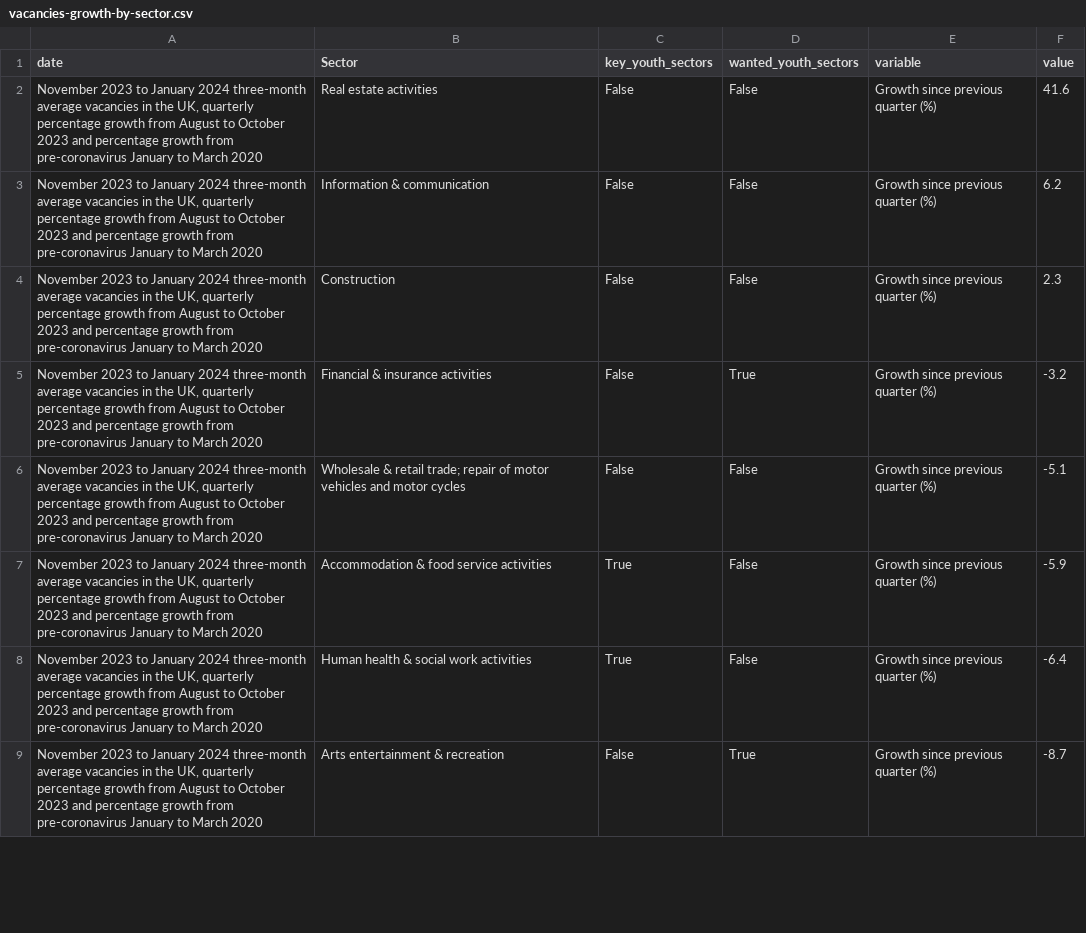
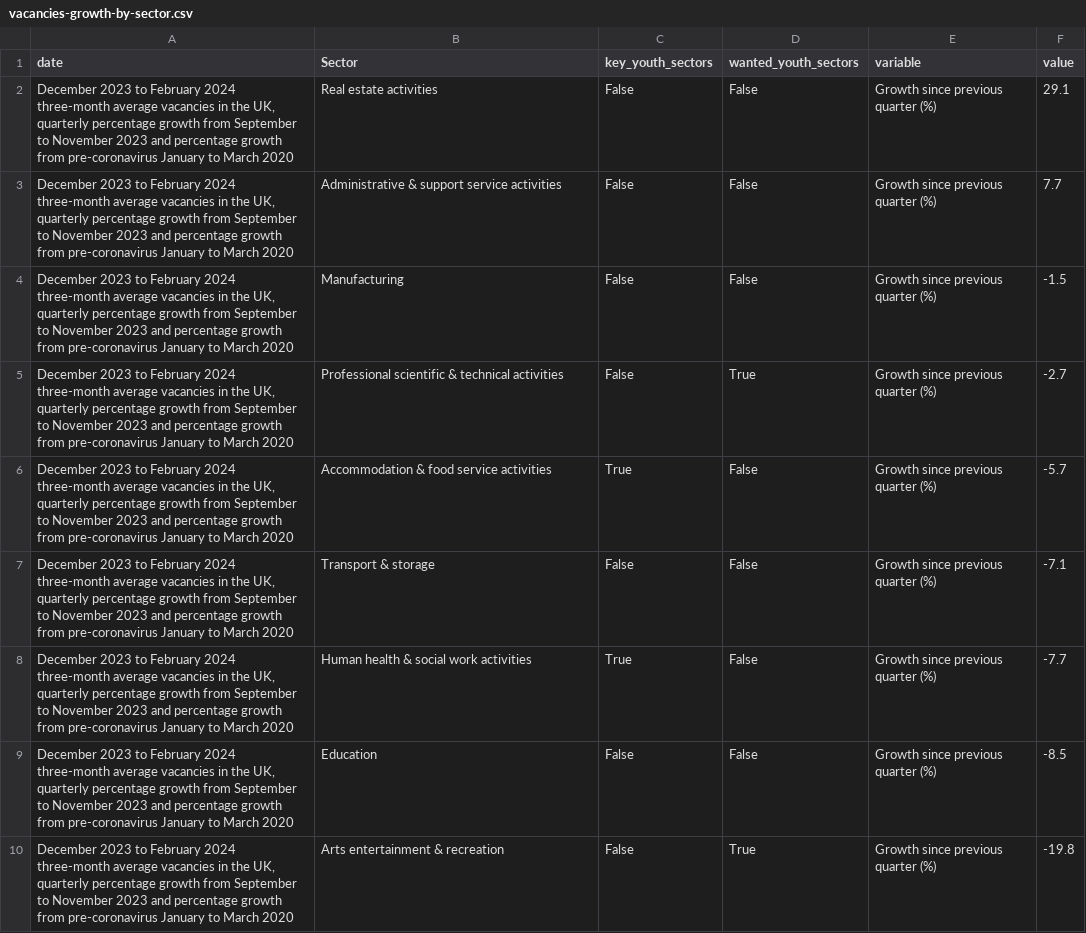
Before and after one commit to open-innovations/yff-data-pipelines, a CSV file: data/processed/vacancies/vacancies-growth-by-sector.csv, drawn as a sheet; only a part is shown; the diff covers the shown part only.

```diff
--- a/data/processed/vacancies/vacancies-growth-by-sector.csv
+++ b/data/processed/vacancies/vacancies-growth-by-sector.csv
@@ -1,9 +1,10 @@
 date,Sector,key_youth_sectors,wanted_youth_sectors,variable,value
-"November 2023 to January 2024 three-month average vacancies in the UK, quarterly percentage growth from August to October 2023 and percentage growth from pre-coronavirus January to March 2020",Real estate activities,False,False,Growth since previous quarter (%),41.6
-"November 2023 to January 2024 three-month average vacancies in the UK, quarterly percentage growth from August to October 2023 and percentage growth from pre-coronavirus January to March 2020",Information & communication,False,False,Growth since previous quarter (%),6.2
-"November 2023 to January 2024 three-month average vacancies in the UK, quarterly percentage growth from August to October 2023 and percentage growth from pre-coronavirus January to March 2020",Construction,False,False,Growth since previous quarter (%),2.3
-"November 2023 to January 2024 three-month average vacancies in the UK, quarterly percentage growth from August to October 2023 and percentage growth from pre-coronavirus January to March 2020",Financial & insurance activities,False,True,Growth since previous quarter (%),-3.2
-"November 2023 to January 2024 three-month average vacancies in the UK, quarterly percentage growth from August to October 2023 and percentage growth from pre-coronavirus January to March 2020",Wholesale & retail trade; repair of motor vehicles and motor cycles,False,False,Growth since previous quarter (%),-5.1
-"November 2023 to January 2024 three-month average vacancies in the UK, quarterly percentage growth from August to October 2023 and percentage growth from pre-coronavirus January to March 2020",Accommodation & food service activities,True,False,Growth since previous quarter (%),-5.9
-"November 2023 to January 2024 three-month average vacancies in the UK, quarterly percentage growth from August to October 2023 and percentage growth from pre-coronavirus January to March 2020",Human health & social work activities,True,False,Growth since previous quarter (%),-6.4
-"November 2023 to January 2024 three-month average vacancies in the UK, quarterly percentage growth from August to October 2023 and percentage growth from pre-coronavirus January to March 2020",Arts entertainment & recreation,False,True,Growth since previous quarter (%),-8.7
+"December 2023 to February 2024 three-month average vacancies in the UK, quarterly percentage growth from September to November 2023 and percentage growth from pre-coronavirus January to March 2020",Real estate activities,False,False,Growth since previous quarter (%),29.1
+"December 2023 to February 2024 three-month average vacancies in the UK, quarterly percentage growth from September to November 2023 and percentage growth from pre-coronavirus January to March 2020",Administrative & support service activities,False,False,Growth since previous quarter (%),7.7
+"December 2023 to February 2024 three-month average vacancies in the UK, quarterly percentage growth from September to November 2023 and percentage growth from pre-coronavirus January to March 2020",Manufacturing,False,False,Growth since previous quarter (%),-1.5
+"December 2023 to February 2024 three-month average vacancies in the UK, quarterly percentage growth from September to November 2023 and percentage growth from pre-coronavirus January to March 2020",Professional scientific & technical activities,False,True,Growth since previous quarter (%),-2.7
+"December 2023 to February 2024 three-month average vacancies in the UK, quarterly percentage growth from September to November 2023 and percentage growth from pre-coronavirus January to March 2020",Accommodation & food service activities,True,False,Growth since previous quarter (%),-5.7
+"December 2023 to February 2024 three-month average vacancies in the UK, quarterly percentage growth from September to November 2023 and percentage growth from pre-coronavirus January to March 2020",Transport & storage,False,False,Growth since previous quarter (%),-7.1
+"December 2023 to February 2024 three-month average vacancies in the UK, quarterly percentage growth from September to November 2023 and percentage growth from pre-coronavirus January to March 2020",Human health & social work activities,True,False,Growth since previous quarter (%),-7.7
+"December 2023 to February 2024 three-month average vacancies in the UK, quarterly percentage growth from September to November 2023 and percentage growth from pre-coronavirus January to March 2020",Education,False,False,Growth since previous quarter (%),-8.5
+"December 2023 to February 2024 three-month average vacancies in the UK, quarterly percentage growth from September to November 2023 and percentage growth from pre-coronavirus January to March 2020",Arts entertainment & recreation,False,True,Growth since previous quarter (%),-19.8
```
Also changed, not shown: 2 added rows, 3 removed rows and 17 edited cells elsewhere in this file, 3 other files.
